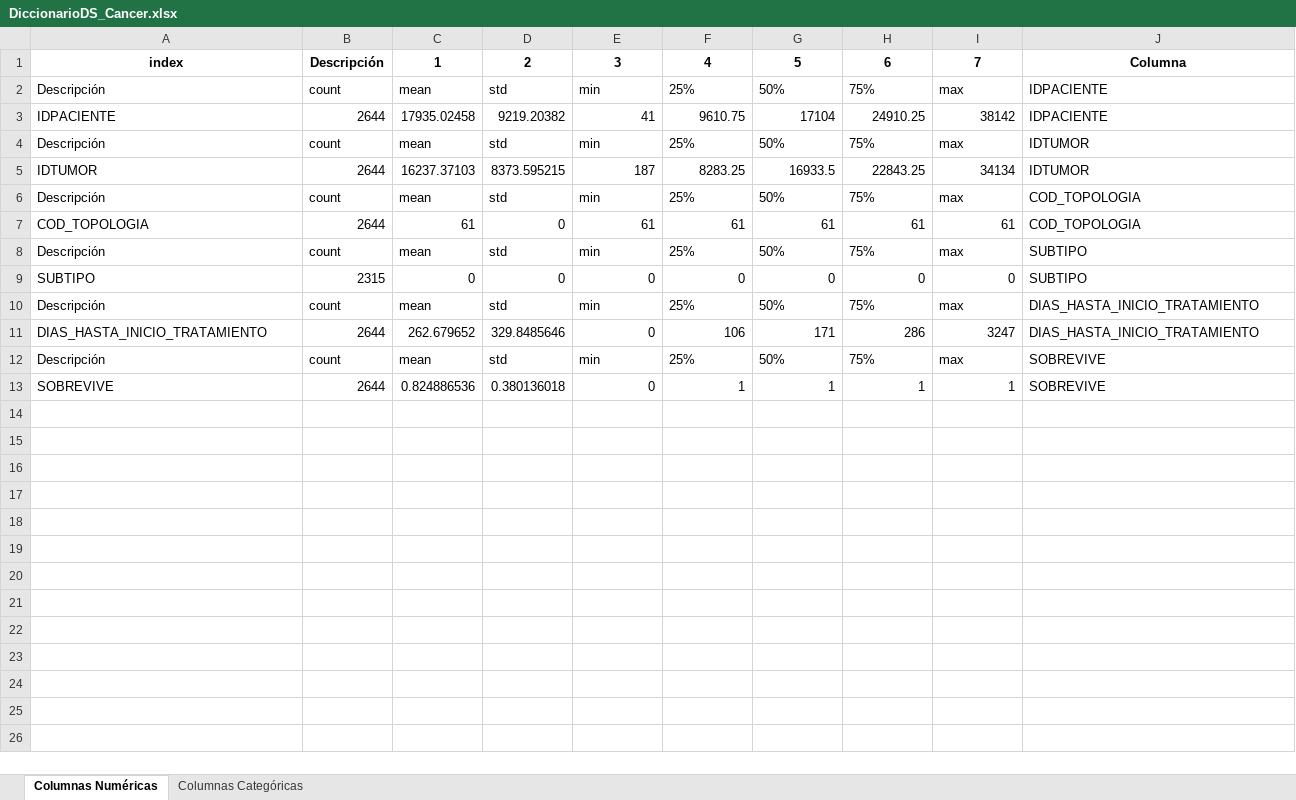
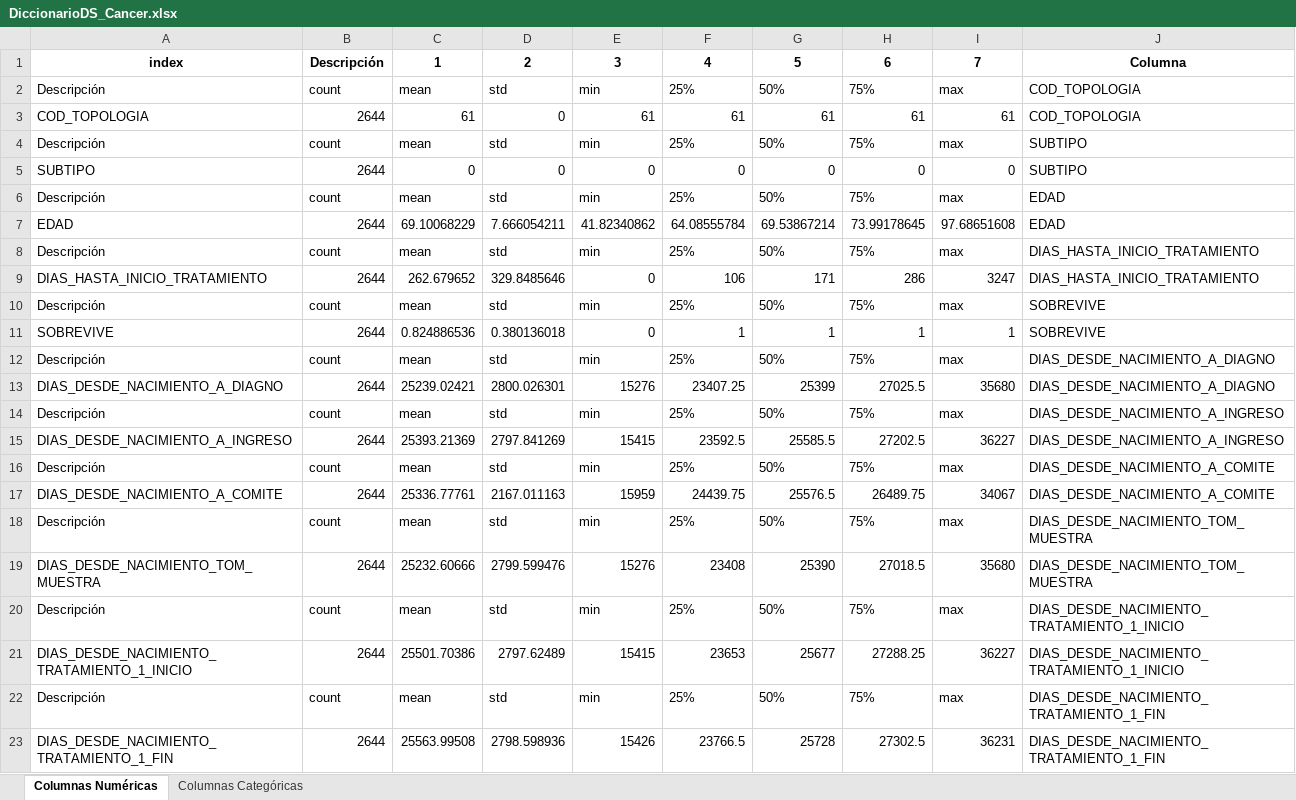
Before and after one commit to mperezlagos/ds-cancer-prostata, an Excel workbook: docs/DiccionarioDS_Cancer.xlsx, sheet Columnas Numéricas, drawn as a sheet; values as stored, in another font and other column widths than the file's, no borders; removed rows and columns are numbered as before the commit, all else as after; the diff names each change by its address in the sheet, - before the commit and + after, or states it on an @@ line.

```diff
--- a/docs/DiccionarioDS_Cancer.xlsx (sheet Columnas Numéricas)
+++ b/docs/DiccionarioDS_Cancer.xlsx (sheet Columnas Numéricas)
-row 2: Descripción | count | mean | std | min | 25% | 50% | 75% | max | IDPACIENTE
-row 3: IDPACIENTE | 2644 | 17935.02458 | 9219.20382 | 41 | 9610.75 | 17104 | 24910.25 | 38142 | IDPACIENTE
-row 4: Descripción | count | mean | std | min | 25% | 50% | 75% | max | IDTUMOR
-row 5: IDTUMOR | 2644 | 16237.37103 | 8373.595215 | 187 | 8283.25 | 16933.5 | 22843.25 | 34134 | IDTUMOR
-B5: 2315
+B5: 2644
+row 6: Descripción | count | mean | std | min | 25% | 50% | 75% | max | EDAD
+row 7: EDAD | 2644 | 69.10068229 | 7.666054211 | 41.82340862 | 64.08555784 | 69.53867214 | 73.99178645 | 97.68651608 | EDAD
+row 12: Descripción | count | mean | std | min | 25% | 50% | 75% | max | DIAS_DESDE_NACIMIENTO_A_DIAGNO
+row 13: DIAS_DESDE_NACIMIENTO_A_DIAGNO | 2644 | 25239.02421 | 2800.026301 | 15276 | 23407.25 | 25399 | 27025.5 | 35680 | DIAS_DESDE_NACIMIENTO_A_DIAGNO
+row 14: Descripción | count | mean | std | min | 25% | 50% | 75% | max | DIAS_DESDE_NACIMIENTO_A_INGRESO
+row 15: DIAS_DESDE_NACIMIENTO_A_INGRESO | 2644 | 25393.21369 | 2797.841269 | 15415 | 23592.5 | 25585.5 | 27202.5 | 36227 | DIAS_DESDE_NACIMIENTO_A_INGRESO
+row 16: Descripción | count | mean | std | min | 25% | 50% | 75% | max | DIAS_DESDE_NACIMIENTO_A_COMITE
+row 17: DIAS_DESDE_NACIMIENTO_A_COMITE | 2644 | 25336.77761 | 2167.011163 | 15959 | 24439.75 | 25576.5 | 26489.75 | 34067 | DIAS_DESDE_NACIMIENTO_A_COMITE
+row 18: Descripción | count | mean | std | min | 25% | 50% | 75% | max | DIAS_DESDE_NACIMIENTO_TOM_MUESTRA
+row 19: DIAS_DESDE_NACIMIENTO_TOM_MUESTRA | 2644 | 25232.60666 | 2799.599476 | 15276 | 23408 | 25390 | 27018.5 | 35680 | DIAS_DESDE_NACIMIENTO_TOM_MUESTRA
+row 20: Descripción | count | mean | std | min | 25% | 50% | 75% | max | DIAS_DESDE_NACIMIENTO_TRATAMIENTO_1_INICIO
+row 21: DIAS_DESDE_NACIMIENTO_TRATAMIENTO_1_INICIO | 2644 | 25501.70386 | 2797.62489 | 15415 | 23653 | 25677 | 27288.25 | 36227 | DIAS_DESDE_NACIMIENTO_TRATAMIENTO_1_INICIO
+row 22: Descripción | count | mean | std | min | 25% | 50% | 75% | max | DIAS_DESDE_NACIMIENTO_TRATAMIENTO_1_FIN
+row 23: DIAS_DESDE_NACIMIENTO_TRATAMIENTO_1_FIN | 2644 | 25563.99508 | 2798.598936 | 15426 | 23766.5 | 25728 | 27302.5 | 36231 | DIAS_DESDE_NACIMIENTO_TRATAMIENTO_1_FIN
```
Also changed, not shown: sheet Columnas Categóricas, docs/Diccionario_Original_DS_Cancer.xlsx, 6 other files.
